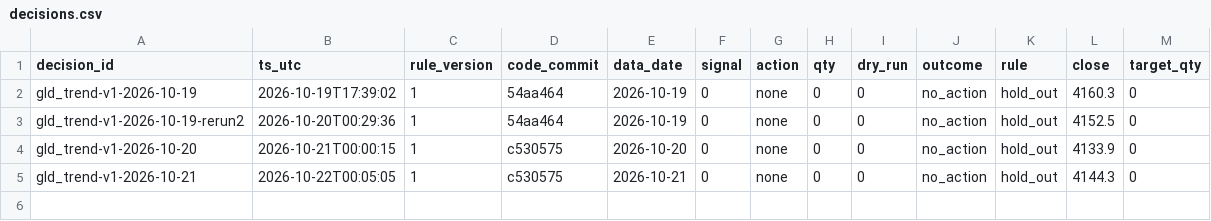
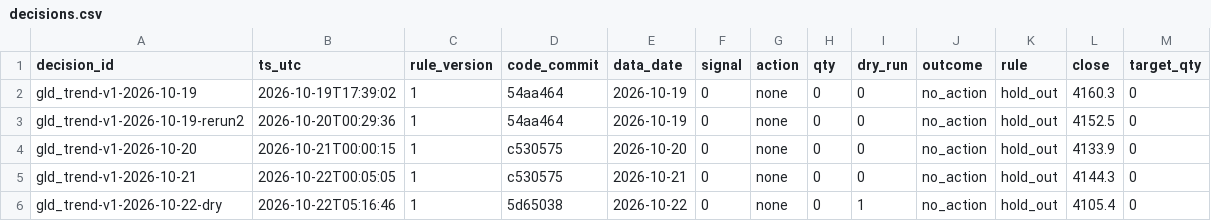
Before and after one commit to hsalehi10087/hossein-trading-bot, a CSV file: gld/decisions.csv, drawn as a sheet; the diff names each change by its address in the sheet, - before the commit and + after, or states it on an @@ line.

```diff
--- a/gld/decisions.csv
+++ b/gld/decisions.csv
+row 6: gld_trend-v1-2026-10-22-dry | 2026-10-22T05:16:46 | 1 | 5d65038 | 2026-10-22 | 0 | none | 0 | 1 | no_action | hold_out | 4105.4 | 0
```
Also changed, not shown: qqq/decisions.csv, 4 other files.
